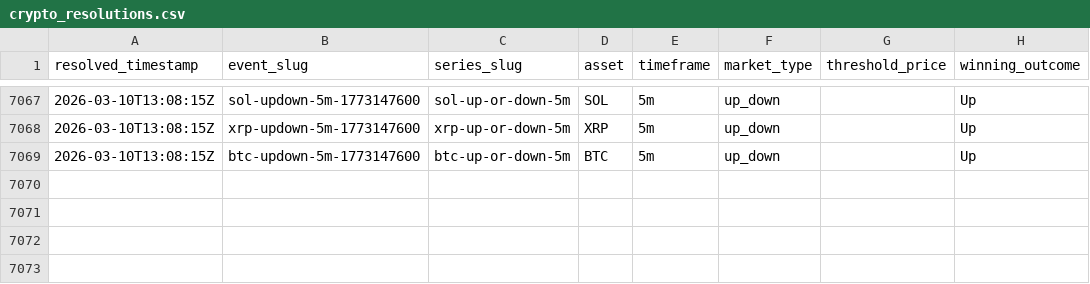
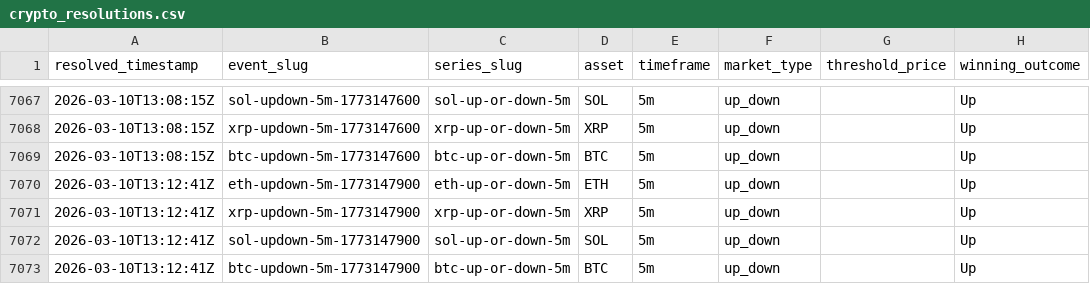
Before and after one commit to kuchak/PM-Trader, a CSV file: data/crypto_resolutions.csv, drawn as a sheet; only a part is shown, gaps mark what is left out.

```diff
--- a/data/crypto_resolutions.csv
+++ b/data/crypto_resolutions.csv
@@ -7069 +7069,5 @@ resolved_timestamp,event_slug,series_slug,asset,timeframe,market_type,threshold_
 2026-03-10T13:08:15Z,btc-updown-5m-1773147600,btc-up-or-down-5m,BTC,5m,up_down,,Up
+2026-03-10T13:12:41Z,eth-updown-5m-1773147900,eth-up-or-down-5m,ETH,5m,up_down,,Up
+2026-03-10T13:12:41Z,xrp-updown-5m-1773147900,xrp-up-or-down-5m,XRP,5m,up_down,,Up
+2026-03-10T13:12:41Z,sol-updown-5m-1773147900,sol-up-or-down-5m,SOL,5m,up_down,,Up
+2026-03-10T13:12:41Z,btc-updown-5m-1773147900,btc-up-or-down-5m,BTC,5m,up_down,,Up
```
Also changed, not shown: 2 other files.
